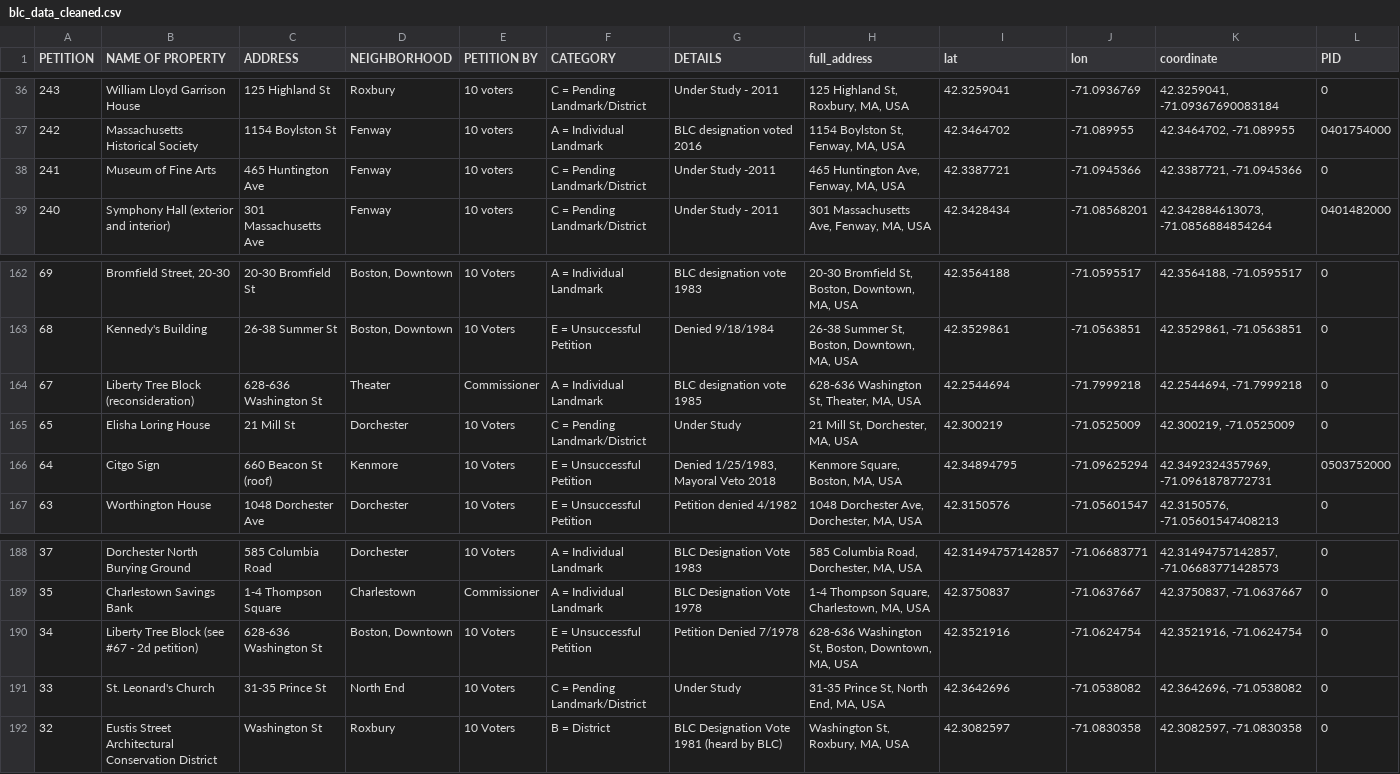
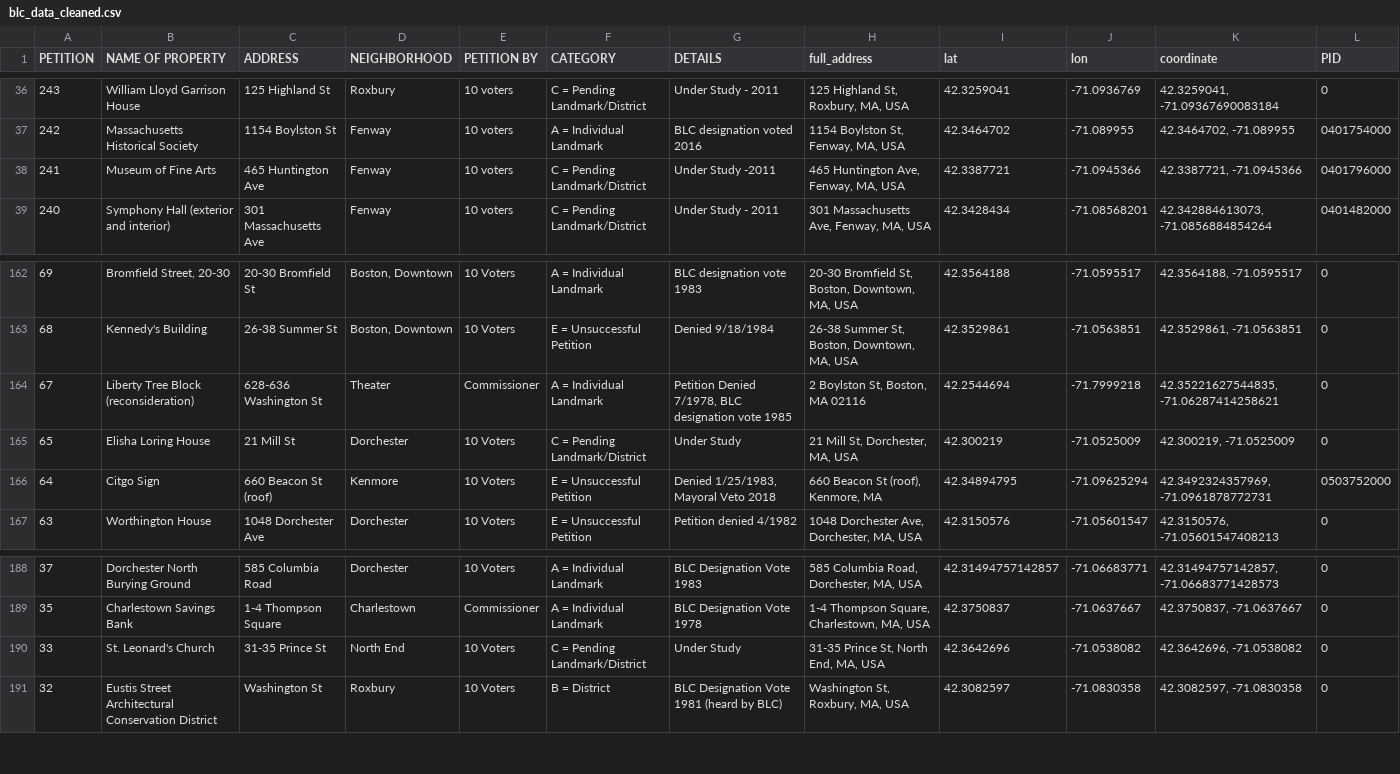
Before and after one commit to azurestocking/bkc-bostonviz, a CSV file: data/blc_data_cleaned.csv, drawn as a sheet; only a part is shown, gaps mark what is left out.

```diff
--- a/data/blc_data_cleaned.csv
+++ b/data/blc_data_cleaned.csv
@@ -37,3 +37,3 @@ PETITION,NAME OF PROPERTY,ADDRESS,NEIGHBORHOOD,PETITION BY,CATEGORY,DETAILS,full
 242,Massachusetts Historical Society,1154 Boylston St,Fenway,10 voters,A = Individual Landmark,BLC designation voted 2016,"1154 Boylston St, Fenway, MA, USA",42.3464702,-71.089955,"42.3464702, -71.089955",0401754000
-241,Museum of Fine Arts,465 Huntington Ave,Fenway,10 voters,C = Pending Landmark/District,Under Study -2011,"465 Huntington Ave, Fenway, MA, USA",42.3387721,-71.0945366,"42.3387721, -71.0945366",0
+241,Museum of Fine Arts,465 Huntington Ave,Fenway,10 voters,C = Pending Landmark/District,Under Study -2011,"465 Huntington Ave, Fenway, MA, USA",42.3387721,-71.0945366,"42.3387721, -71.0945366",0401796000
 240,Symphony Hall (exterior and interior),301 Massachusetts Ave,Fenway,10 voters,C = Pending Landmark/District,Under Study - 2011,"301 Massachusetts Ave, Fenway, MA, USA",42.3428434,-71.08568201,"42.342884613073, -71.0856884854264",0401482000
@@ -163,5 +163,5 @@ PETITION,NAME OF PROPERTY,ADDRESS,NEIGHBORHOOD,PETITION BY,CATEGORY,DETAILS,full
 68,Kennedy's Building,26-38 Summer St,"Boston, Downtown",10 Voters,E = Unsuccessful Petition,Denied 9/18/1984,"26-38 Summer St, Boston, Downtown, MA, USA",42.3529861,-71.0563851,"42.3529861, -71.0563851",0
-67,Liberty Tree Block (reconsideration),628-636 Washington St,Theater,Commissioner,A = Individual Landmark,BLC designation vote 1985,"628-636 Washington St, Theater, MA, USA",42.2544694,-71.7999218,"42.2544694, -71.7999218",0
+67,Liberty Tree Block (reconsideration),628-636 Washington St,Theater,Commissioner,A = Individual Landmark,"Petition Denied 7/1978, BLC designation vote 1985","2 Boylston St, Boston, MA 02116",42.2544694,-71.7999218,"42.35221627544835, -71.06287414258621",0
 65,Elisha Loring House,21 Mill St,Dorchester,10 Voters,C = Pending Landmark/District,Under Study,"21 Mill St, Dorchester, MA, USA",42.300219,-71.0525009,"42.300219, -71.0525009",0
-64,Citgo Sign,660 Beacon St (roof),Kenmore,10 Voters,E = Unsuccessful Petition,"Denied 1/25/1983, Mayoral Veto 2018","Kenmore Square, Boston, MA, USA",42.34894795,-71.09625294,"42.3492324357969, -71.0961878772731",0503752000
+64,Citgo Sign,660 Beacon St (roof),Kenmore,10 Voters,E = Unsuccessful Petition,"Denied 1/25/1983, Mayoral Veto 2018","660 Beacon St (roof), Kenmore, MA",42.34894795,-71.09625294,"42.3492324357969, -71.0961878772731",0503752000
 63,Worthington House,1048 Dorchester Ave,Dorchester,10 Voters,E = Unsuccessful Petition,Petition denied 4/1982,"1048 Dorchester Ave, Dorchester, MA, USA",42.3150576,-71.05601547,"42.3150576, -71.05601547408213",0
@@ -189,3 +189,2 @@ PETITION,NAME OF PROPERTY,ADDRESS,NEIGHBORHOOD,PETITION BY,CATEGORY,DETAILS,full
 35,Charlestown Savings Bank,1-4 Thompson Square,Charlestown,Commissioner,A = Individual Landmark,BLC Designation Vote 1978,"1-4 Thompson Square, Charlestown, MA, USA",42.3750837,-71.0637667,"42.3750837, -71.0637667",0
-34,Liberty Tree Block (see #67 - 2d petition),628-636 Washington St,"Boston, Downtown",10 Voters,E = Unsuccessful Petition,Petition Denied 7/1978,"628-636 Washington St, Boston, Downtown, MA, USA",42.3521916,-71.0624754,"42.3521916, -71.0624754",0
 33,St. Leonard's Church,31-35 Prince St,North End,10 Voters,C = Pending Landmark/District,Under Study,"31-35 Prince St, North End, MA, USA",42.3642696,-71.0538082,"42.3642696, -71.0538082",0
```
Also changed, not shown: data/building_data_cleaned.csv.
